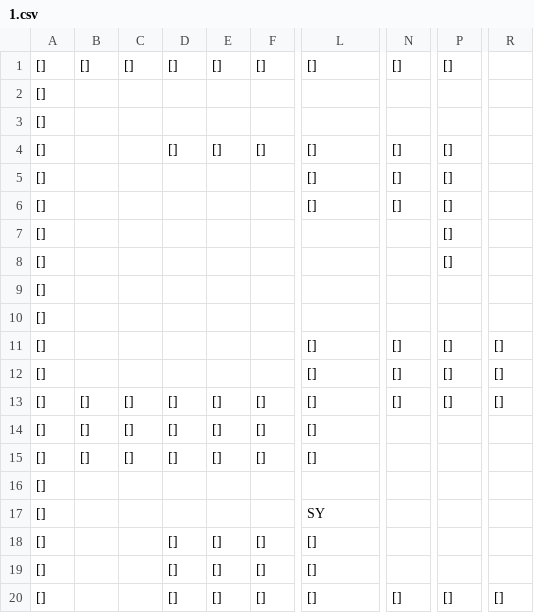
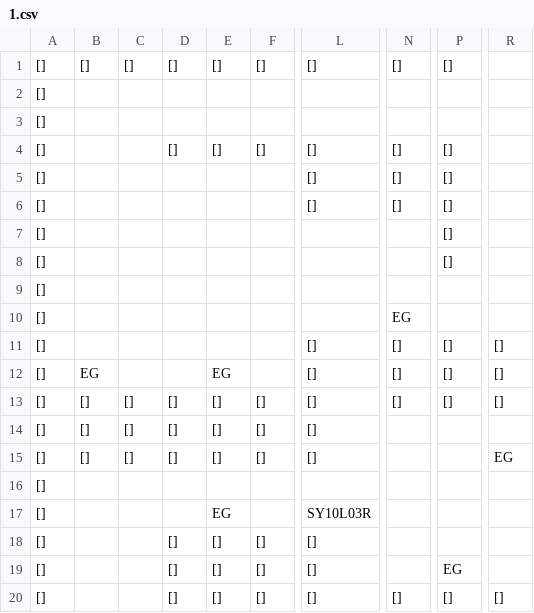
Before and after one commit to SwiftyChicken/FireAnt, a CSV file: Spel/FireAnt/level/1.csv, drawn as a sheet; only a part is shown, gaps mark what is left out; the diff names each change by its address in the sheet, - before the commit and + after, or states it on an @@ line.

```diff
--- a/Spel/FireAnt/level/1.csv
+++ b/Spel/FireAnt/level/1.csv
-N10: (empty)
+N10: EG
-B12: (empty)
+B12: EG
-E12: (empty)
+E12: EG
-R15: (empty)
+R15: EG
-E17: (empty)
+E17: EG
-L17: SY
+L17: SY10L03R
-P19: (empty)
+P19: EG
```
Also changed, not shown: 8 other files.
